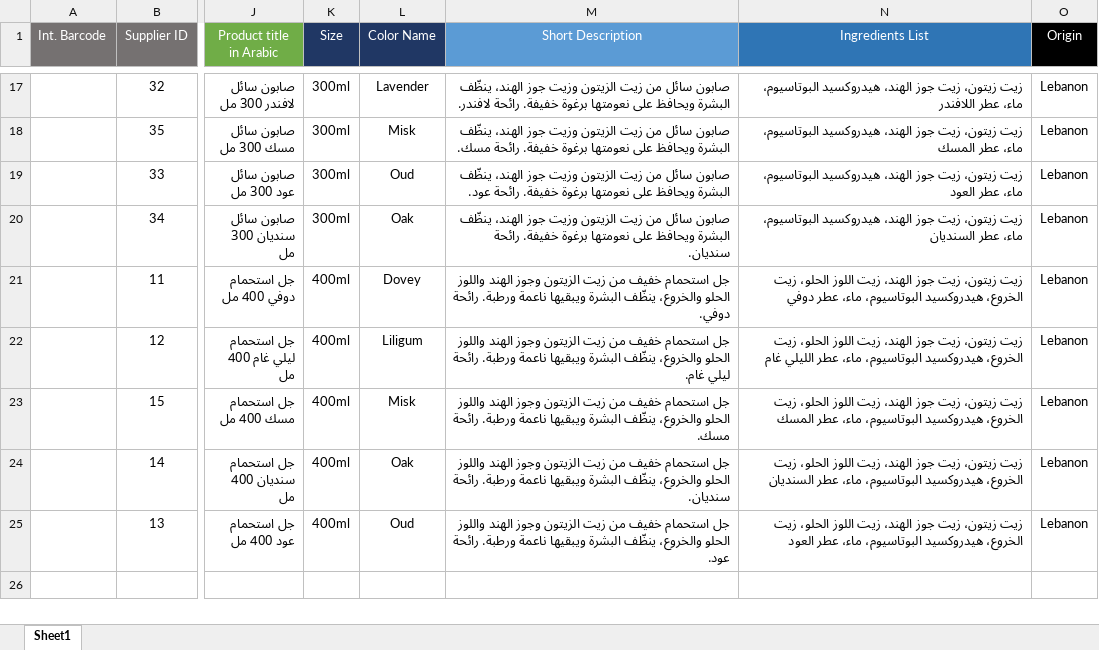
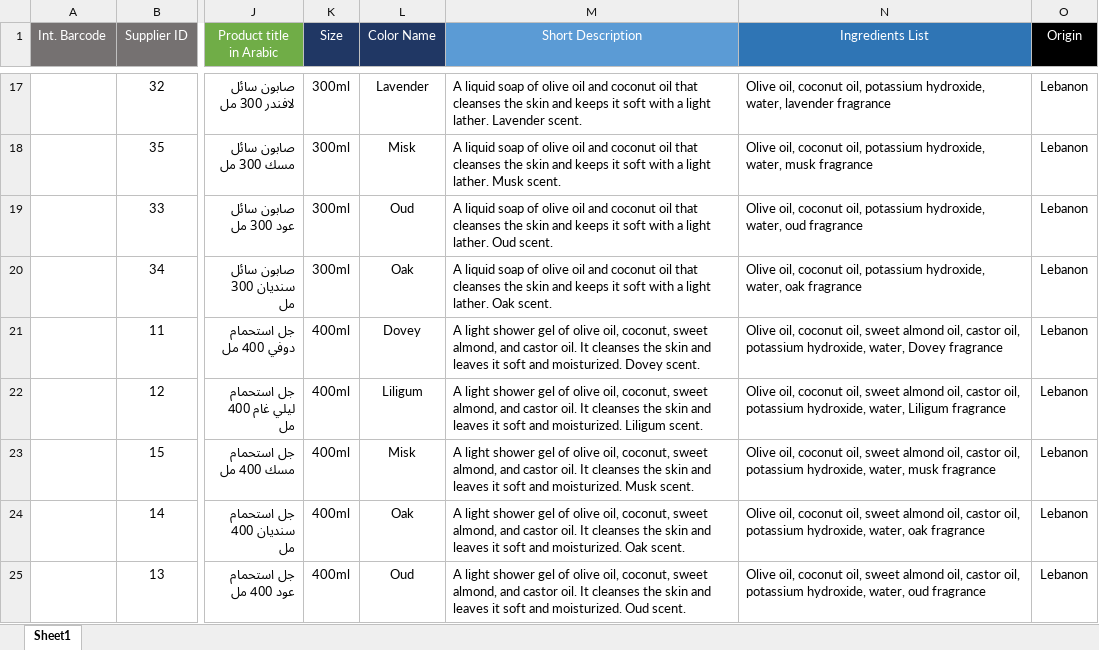
Before and after one commit to joyboy1512-lgtm/watesly-ai-travel, an Excel workbook: olive-olove-listing.xlsx, sheet Sheet1, drawn as a sheet; only a part is shown, gaps mark what is left out; values as stored, in another font and other column widths than the file's, no borders; conditional formats not drawn; the diff covers the shown part only; the diff names each change by its address in the sheet, - before the commit and + after, or states it on an @@ line.

```diff
--- a/olive-olove-listing.xlsx (sheet Sheet1)
+++ b/olive-olove-listing.xlsx (sheet Sheet1)
-M17:N25 alignment: right
+M17:N25 alignment: left
-M17 (Short Description): صابون سائل من زيت الزيتون وزيت جوز الهند، ينظّف البشرة ويحافظ على نعومتها برغوة خفيفة. رائحة لافندر.
+M17 (Short Description): A liquid soap of olive oil and coconut oil that cleanses the skin and keeps it soft with a light lather. Lavender scent.
-N17 (Ingredients List): زيت زيتون، زيت جوز الهند، هيدروكسيد البوتاسيوم، ماء، عطر اللافندر
+N17 (Ingredients List): Olive oil, coconut oil, potassium hydroxide, water, lavender fragrance
-M18 (Short Description): صابون سائل من زيت الزيتون وزيت جوز الهند، ينظّف البشرة ويحافظ على نعومتها برغوة خفيفة. رائحة مسك.
+M18 (Short Description): A liquid soap of olive oil and coconut oil that cleanses the skin and keeps it soft with a light lather. Musk scent.
-N18 (Ingredients List): زيت زيتون، زيت جوز الهند، هيدروكسيد البوتاسيوم، ماء، عطر المسك
+N18 (Ingredients List): Olive oil, coconut oil, potassium hydroxide, water, musk fragrance
-M19 (Short Description): صابون سائل من زيت الزيتون وزيت جوز الهند، ينظّف البشرة ويحافظ على نعومتها برغوة خفيفة. رائحة عود.
+M19 (Short Description): A liquid soap of olive oil and coconut oil that cleanses the skin and keeps it soft with a light lather. Oud scent.
-N19 (Ingredients List): زيت زيتون، زيت جوز الهند، هيدروكسيد البوتاسيوم، ماء، عطر العود
+N19 (Ingredients List): Olive oil, coconut oil, potassium hydroxide, water, oud fragrance
-M20 (Short Description): صابون سائل من زيت الزيتون وزيت جوز الهند، ينظّف البشرة ويحافظ على نعومتها برغوة خفيفة. رائحة سنديان.
+M20 (Short Description): A liquid soap of olive oil and coconut oil that cleanses the skin and keeps it soft with a light lather. Oak scent.
-N20 (Ingredients List): زيت زيتون، زيت جوز الهند، هيدروكسيد البوتاسيوم، ماء، عطر السنديان
+N20 (Ingredients List): Olive oil, coconut oil, potassium hydroxide, water, oak fragrance
-M21 (Short Description): جل استحمام خفيف من زيت الزيتون وجوز الهند واللوز الحلو والخروع، ينظّف البشرة ويبقيها ناعمة ورطبة. رائحة دوفي.
+M21 (Short Description): A light shower gel of olive oil, coconut, sweet almond, and castor oil. It cleanses the skin and leaves it soft and moisturized. Dovey scent.
-N21 (Ingredients List): زيت زيتون، زيت جوز الهند، زيت اللوز الحلو، زيت الخروع، هيدروكسيد البوتاسيوم، ماء، عطر دوفي
+N21 (Ingredients List): Olive oil, coconut oil, sweet almond oil, castor oil, potassium hydroxide, water, Dovey fragrance
-M22 (Short Description): جل استحمام خفيف من زيت الزيتون وجوز الهند واللوز الحلو والخروع، ينظّف البشرة ويبقيها ناعمة ورطبة. رائحة ليلي غام.
+M22 (Short Description): A light shower gel of olive oil, coconut, sweet almond, and castor oil. It cleanses the skin and leaves it soft and moisturized. Liligum scent.
-N22 (Ingredients List): زيت زيتون، زيت جوز الهند، زيت اللوز الحلو، زيت الخروع، هيدروكسيد البوتاسيوم، ماء، عطر الليلي غام
+N22 (Ingredients List): Olive oil, coconut oil, sweet almond oil, castor oil, potassium hydroxide, water, Liligum fragrance
-M23 (Short Description): جل استحمام خفيف من زيت الزيتون وجوز الهند واللوز الحلو والخروع، ينظّف البشرة ويبقيها ناعمة ورطبة. رائحة مسك.
+M23 (Short Description): A light shower gel of olive oil, coconut, sweet almond, and castor oil. It cleanses the skin and leaves it soft and moisturized. Musk scent.
-N23 (Ingredients List): زيت زيتون، زيت جوز الهند، زيت اللوز الحلو، زيت الخروع، هيدروكسيد البوتاسيوم، ماء، عطر المسك
+N23 (Ingredients List): Olive oil, coconut oil, sweet almond oil, castor oil, potassium hydroxide, water, musk fragrance
-M24 (Short Description): جل استحمام خفيف من زيت الزيتون وجوز الهند واللوز الحلو والخروع، ينظّف البشرة ويبقيها ناعمة ورطبة. رائحة سنديان.
+M24 (Short Description): A light shower gel of olive oil, coconut, sweet almond, and castor oil. It cleanses the skin and leaves it soft and moisturized. Oak scent.
-N24 (Ingredients List): زيت زيتون، زيت جوز الهند، زيت اللوز الحلو، زيت الخروع، هيدروكسيد البوتاسيوم، ماء، عطر السنديان
+N24 (Ingredients List): Olive oil, coconut oil, sweet almond oil, castor oil, potassium hydroxide, water, oak fragrance
-M25 (Short Description): جل استحمام خفيف من زيت الزيتون وجوز الهند واللوز الحلو والخروع، ينظّف البشرة ويبقيها ناعمة ورطبة. رائحة عود.
+M25 (Short Description): A light shower gel of olive oil, coconut, sweet almond, and castor oil. It cleanses the skin and leaves it soft and moisturized. Oud scent.
-N25 (Ingredients List): زيت زيتون، زيت جوز الهند، زيت اللوز الحلو، زيت الخروع، هيدروكسيد البوتاسيوم، ماء، عطر العود
+N25 (Ingredients List): Olive oil, coconut oil, sweet almond oil, castor oil, potassium hydroxide, water, oud fragrance
```
Also changed, not shown: 30 edited cells and cell formats elsewhere in this sheet.
